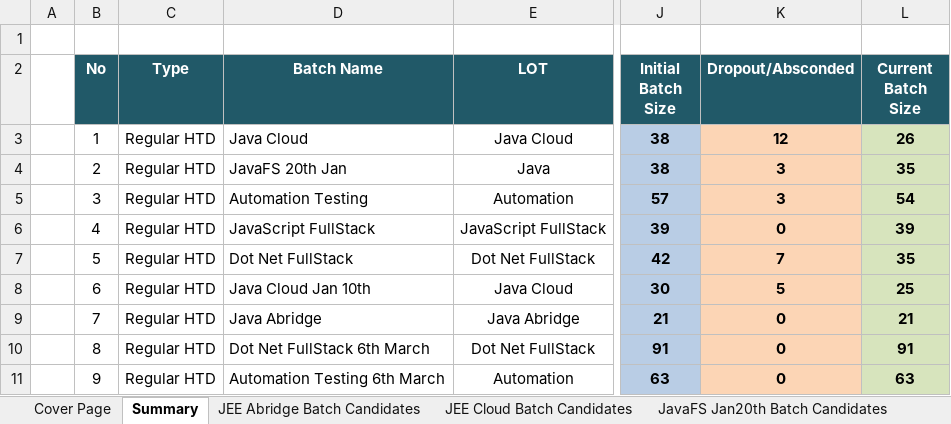
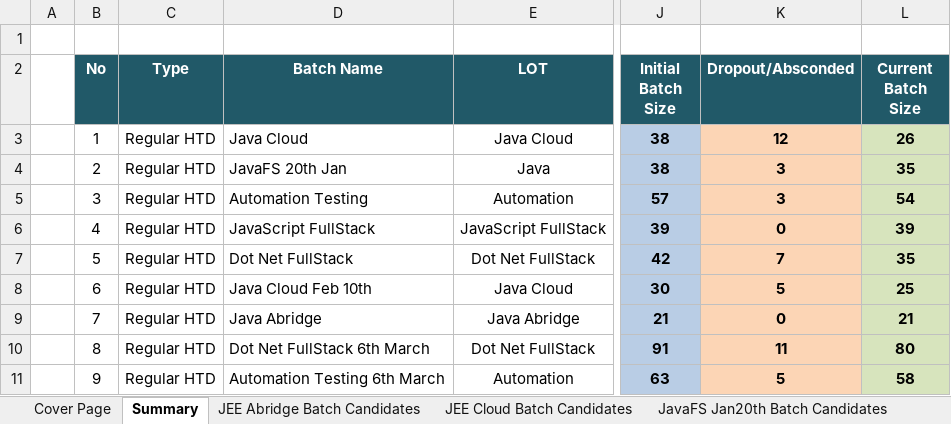
Before and after one commit to Praveen-TestYantra/JSpiders-CG-HTDProgram, an Excel workbook: HTD Programs-Weekly Status Report for Capgemini.xlsx, sheet Summary, drawn as a sheet; only a part is shown, gaps mark what is left out; values as stored, in another font and other column widths than the file's, no borders; the diff names each change by its address in the sheet, - before the commit and + after, or states it on an @@ line.

Commit message:
Updated dropouts in Weekly status report

```diff
--- a/HTD Programs-Weekly Status Report for Capgemini.xlsx (sheet Summary)
+++ b/HTD Programs-Weekly Status Report for Capgemini.xlsx (sheet Summary)
-D8 (Batch Name): Java Cloud Jan 10th
+D8 (Batch Name): Java Cloud Feb 10th
-K10 (Dropout/Absconded): 0
+K10 (Dropout/Absconded): 11
-L10 (Current Batch Size): 91
+L10 (Current Batch Size): 80
-K11 (Dropout/Absconded): 0
+K11 (Dropout/Absconded): 5
-L11 (Current Batch Size): 63
+L11 (Current Batch Size): 58
```
Also changed, not shown: other sheet tabs, formulas that keep their value.
